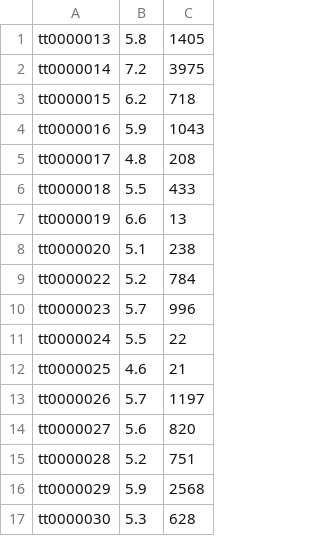
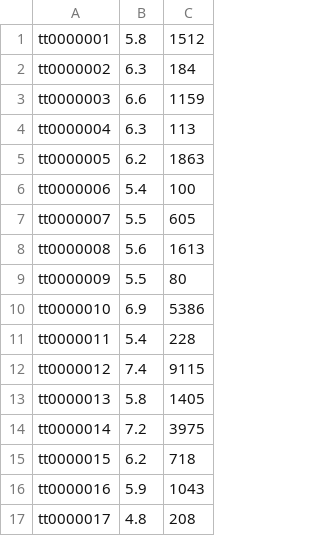
Before and after one commit to SGuillard/treat, a TSV file: symfony/src/ImdbFiles/ratings.1.tsv, drawn as a sheet; only a part is shown; the shorter side is filled out with more unchanged rows.

```diff
--- a/symfony/src/ImdbFiles/ratings.1.tsv
+++ b/symfony/src/ImdbFiles/ratings.1.tsv
@@ -1 +1,13 @@
+tt0000001	5.8	1512
+tt0000002	6.3	184
+tt0000003	6.6	1159
+tt0000004	6.3	113
+tt0000005	6.2	1863
+tt0000006	5.4	100
+tt0000007	5.5	605
+tt0000008	5.6	1613
+tt0000009	5.5	80
+tt0000010	6.9	5386
+tt0000011	5.4	228
+tt0000012	7.4	9115
 tt0000013	5.8	1405
```
Also changed, not shown: 4 other files.
